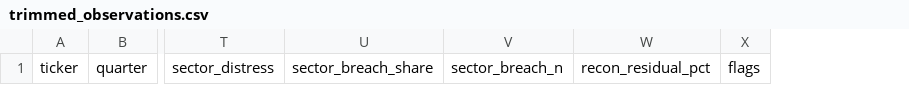
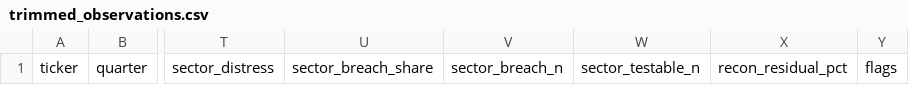
Before and after one commit to Whojohn/agents, a CSV file: data/final/trimmed_observations.csv, drawn as a sheet; only a part is shown, gaps mark what is left out; the diff names each change by its address in the sheet, - before the commit and + after, or states it on an @@ line.

```diff
--- a/data/final/trimmed_observations.csv
+++ b/data/final/trimmed_observations.csv
+column W, row 1: sector_testable_n
```
Also changed, not shown: data/final/margins.csv, 2 other files.
